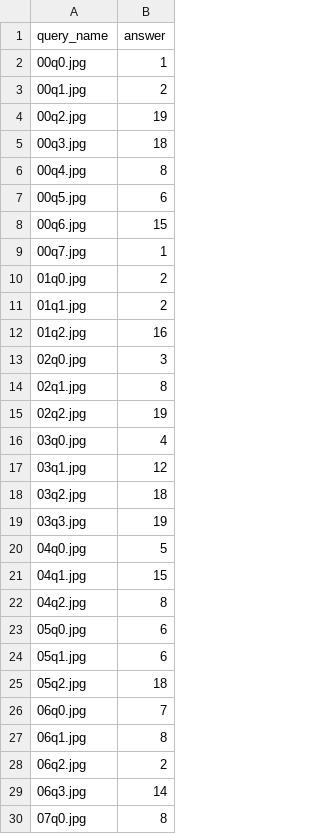
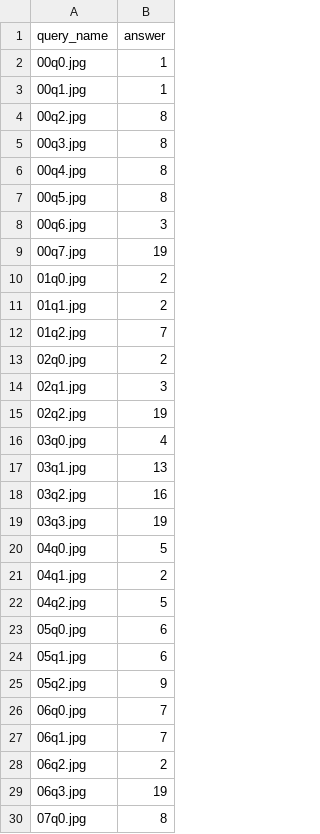
Before and after one commit to reo11/TMUProjectExpB1, a CSV file: submission/simple_matching.csv, drawn as a sheet; only a part is shown; the diff covers the shown part only.

```diff
--- a/submission/simple_matching.csv
+++ b/submission/simple_matching.csv
@@ -2,29 +2,29 @@ query_name,answer
 00q0.jpg,1
-00q1.jpg,2
-00q2.jpg,19
-00q3.jpg,18
+00q1.jpg,1
+00q2.jpg,8
+00q3.jpg,8
 00q4.jpg,8
-00q5.jpg,6
-00q6.jpg,15
-00q7.jpg,1
+00q5.jpg,8
+00q6.jpg,3
+00q7.jpg,19
 01q0.jpg,2
 01q1.jpg,2
-01q2.jpg,16
-02q0.jpg,3
-02q1.jpg,8
+01q2.jpg,7
+02q0.jpg,2
+02q1.jpg,3
 02q2.jpg,19
 03q0.jpg,4
-03q1.jpg,12
-03q2.jpg,18
+03q1.jpg,13
+03q2.jpg,16
 03q3.jpg,19
 04q0.jpg,5
-04q1.jpg,15
-04q2.jpg,8
+04q1.jpg,2
+04q2.jpg,5
 05q0.jpg,6
 05q1.jpg,6
-05q2.jpg,18
+05q2.jpg,9
 06q0.jpg,7
-06q1.jpg,8
+06q1.jpg,7
 06q2.jpg,2
-06q3.jpg,14
+06q3.jpg,19
 07q0.jpg,8
```
Also changed, not shown: 13 edited cells elsewhere in this file, 3 other files.
